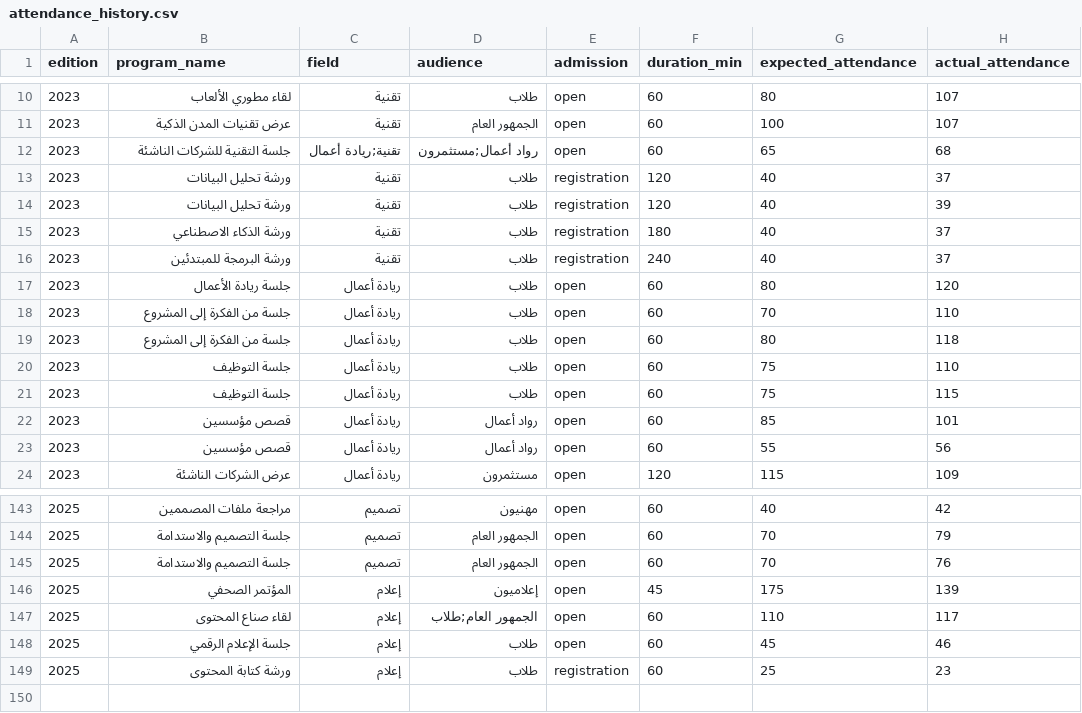
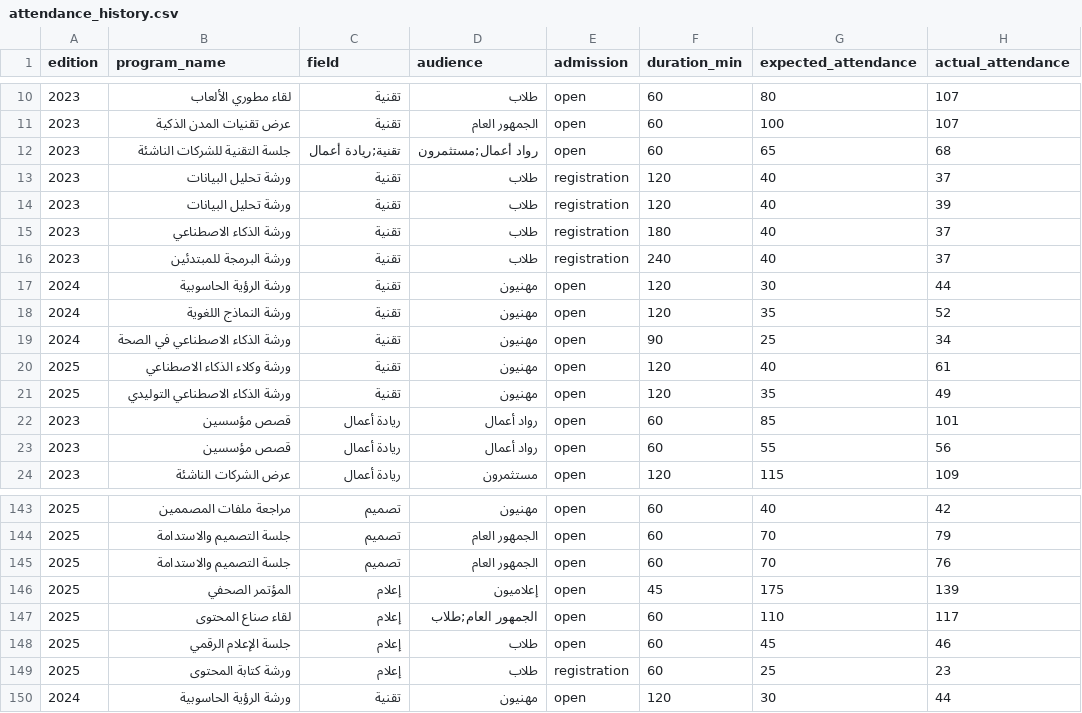
Before and after one commit to JanaAlzobidi/Plantix, a CSV file: data/attendance_history.csv, drawn as a sheet; only a part is shown, gaps mark what is left out.

Commit message:
Update attendance history with new event records
Added new attendance records for various events in 2024 and 2025, including workshops and sessions across different fields.

```diff
--- a/data/attendance_history.csv
+++ b/data/attendance_history.csv
@@ -16,7 +16,7 @@
 2023,ورشة البرمجة للمبتدئين,تقنية,طلاب,registration,240,40,37
-2023,جلسة ريادة الأعمال,ريادة أعمال,طلاب,open,60,80,120
-2023,جلسة من الفكرة إلى المشروع,ريادة أعمال,طلاب,open,60,70,110
-2023,جلسة من الفكرة إلى المشروع,ريادة أعمال,طلاب,open,60,80,118
-2023,جلسة التوظيف,ريادة أعمال,طلاب,open,60,75,110
-2023,جلسة التوظيف,ريادة أعمال,طلاب,open,60,75,115
+2024,ورشة الرؤية الحاسوبية,تقنية,مهنيون,open,120,30,44
+2024,ورشة النماذج اللغوية,تقنية,مهنيون,open,120,35,52
+2024,ورشة الذكاء الاصطناعي في الصحة,تقنية,مهنيون,open,90,25,34
+2025,ورشة وكلاء الذكاء الاصطناعي,تقنية,مهنيون,open,120,40,61
+2025,ورشة الذكاء الاصطناعي التوليدي,تقنية,مهنيون,open,120,35,49
 2023,قصص مؤسسين,ريادة أعمال,رواد أعمال,open,60,85,101
@@ -149 +149,2 @@
 2025,ورشة كتابة المحتوى,إعلام,طلاب,registration,60,25,23
+2024,ورشة الرؤية الحاسوبية,تقنية,مهنيون,open,120,30,44
```
